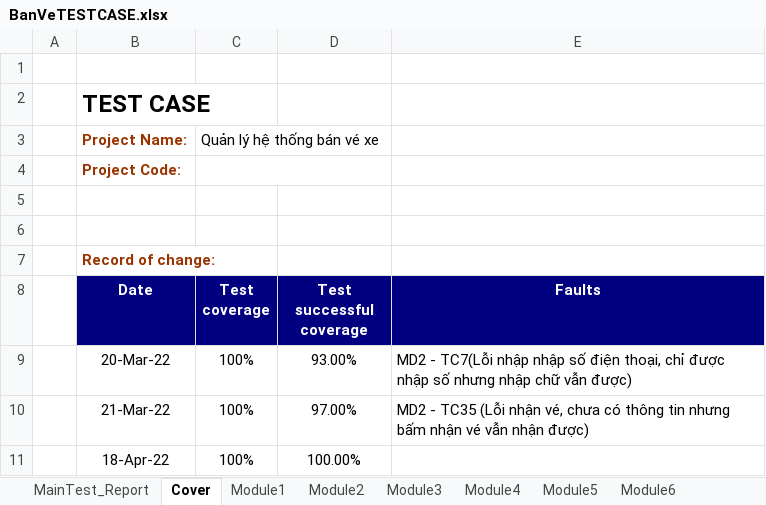
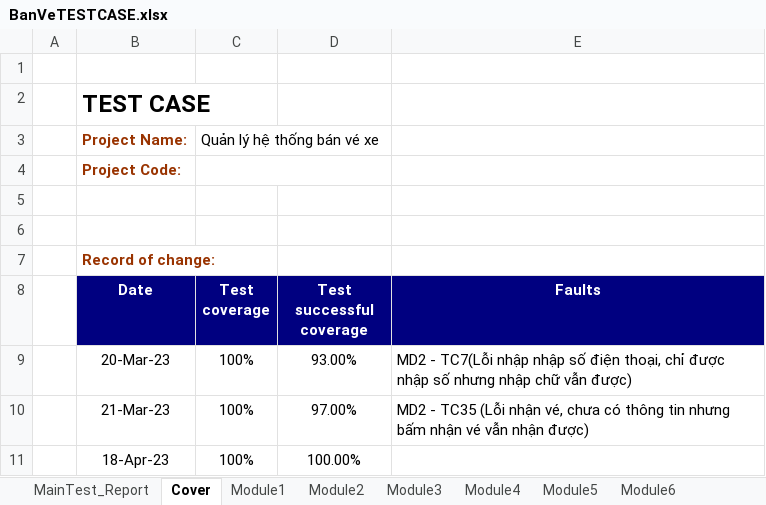
Before and after one commit to VyKhoi/BookingCoach, an Excel workbook: BanVeTESTCASE.xlsx, sheet Cover, drawn as a sheet; values as stored, in another font and other column widths than the file's, no borders; the diff names each change by its address in the sheet, - before the commit and + after, or states it on an @@ line.

```diff
--- a/BanVeTESTCASE.xlsx (sheet Cover)
+++ b/BanVeTESTCASE.xlsx (sheet Cover)
-B9 (Date): 20-Mar-22
+B9 (Date): 20-Mar-23
-B10 (Date): 21-Mar-22
+B10 (Date): 21-Mar-23
-B11 (Date): 18-Apr-22
+B11 (Date): 18-Apr-23
```
Also changed, not shown: 12 other files.
